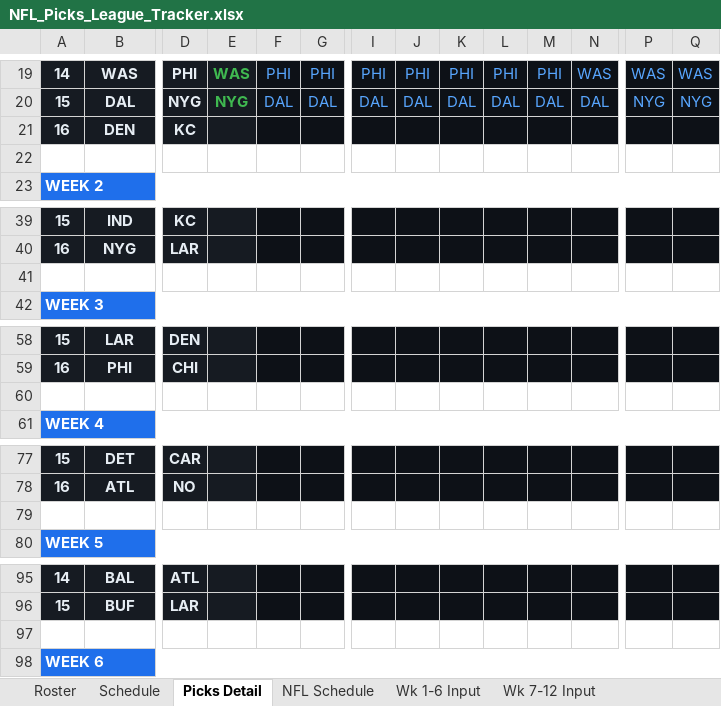
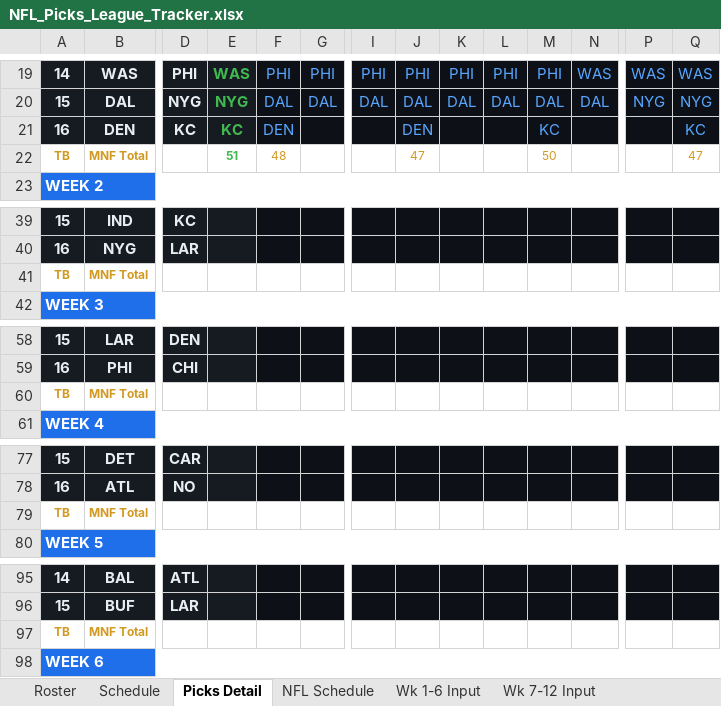
Before and after one commit to eloeser-1147/NFL-Picks-League, an Excel workbook: NFL_Picks_League_Tracker.xlsx, sheet Picks Detail, drawn as a sheet; only a part is shown, gaps mark what is left out; values as stored, in another font and other column widths than the file's, no borders; rows hold the shown columns only; the diff covers the shown part only; the diff names each change by its address in the sheet, - before the commit and + after, or states it on an @@ line.

```diff
--- a/NFL_Picks_League_Tracker.xlsx (sheet Picks Detail)
+++ b/NFL_Picks_League_Tracker.xlsx (sheet Picks Detail)
-E21: (empty)
+E21: KC
-F21: (empty)
+F21: DEN
-J21: (empty)
+J21: DEN
-M21: (empty)
+M21: KC
-Q21: (empty)
+Q21: KC
-row 22: (empty)
+row 22: TB | MNF Total |  | 51 | 48 |  |  | 47 |  |  | 50 |  |  | 47
-row 41: (empty)
+row 41: TB | MNF Total
-row 60: (empty)
+row 60: TB | MNF Total
-row 79: (empty)
+row 79: TB | MNF Total
-row 97: (empty)
+row 97: TB | MNF Total
```
Also changed, not shown: 1 added row and 24 edited cells elsewhere in this sheet, sheet NFL Schedule, sheet Standings, sheet Wk 1-6 Input, sheet Playoff Picture, formulas that keep their value, 1 other file.
